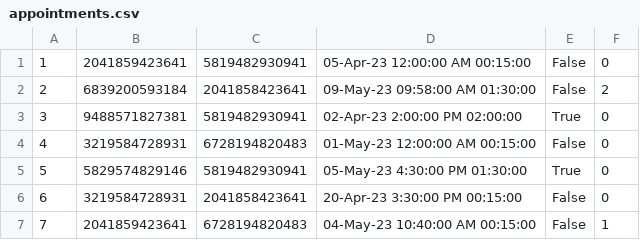
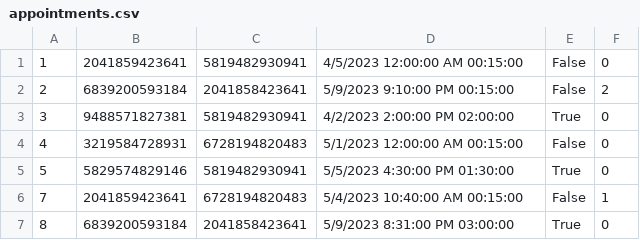
Before and after one commit to aleksaaaa02/HealthCare-CleanCode, a CSV file: HealthCare/Resource/appointments.csv, drawn as a sheet.

```diff
--- a/HealthCare/Resource/appointments.csv
+++ b/HealthCare/Resource/appointments.csv
@@ -1,7 +1,7 @@
-1,2041859423641,5819482930941,05-Apr-23 12:00:00 AM 00:15:00,False,0
-2,6839200593184,2041858423641,09-May-23 09:58:00 AM 01:30:00,False,2
-3,9488571827381,5819482930941,02-Apr-23 2:00:00 PM 02:00:00,True,0
-4,3219584728931,6728194820483,01-May-23 12:00:00 AM 00:15:00,False,0
-5,5829574829146,5819482930941,05-May-23 4:30:00 PM 01:30:00,True,0
-6,3219584728931,2041858423641,20-Apr-23 3:30:00 PM 00:15:00,False,0
-7,2041859423641,6728194820483,04-May-23 10:40:00 AM 00:15:00,False,1
+1,2041859423641,5819482930941,4/5/2023 12:00:00 AM 00:15:00,False,0
+2,6839200593184,2041858423641,5/9/2023 9:10:00 PM 00:15:00,False,2
+3,9488571827381,5819482930941,4/2/2023 2:00:00 PM 02:00:00,True,0
+4,3219584728931,6728194820483,5/1/2023 12:00:00 AM 00:15:00,False,0
+5,5829574829146,5819482930941,5/5/2023 4:30:00 PM 01:30:00,True,0
+7,2041859423641,6728194820483,5/4/2023 10:40:00 AM 00:15:00,False,1
+8,6839200593184,2041858423641,5/9/2023 8:31:00 PM 03:00:00,True,0
```
Also changed, not shown: HealthCare/Resource/patients.csv, 4 other files.
